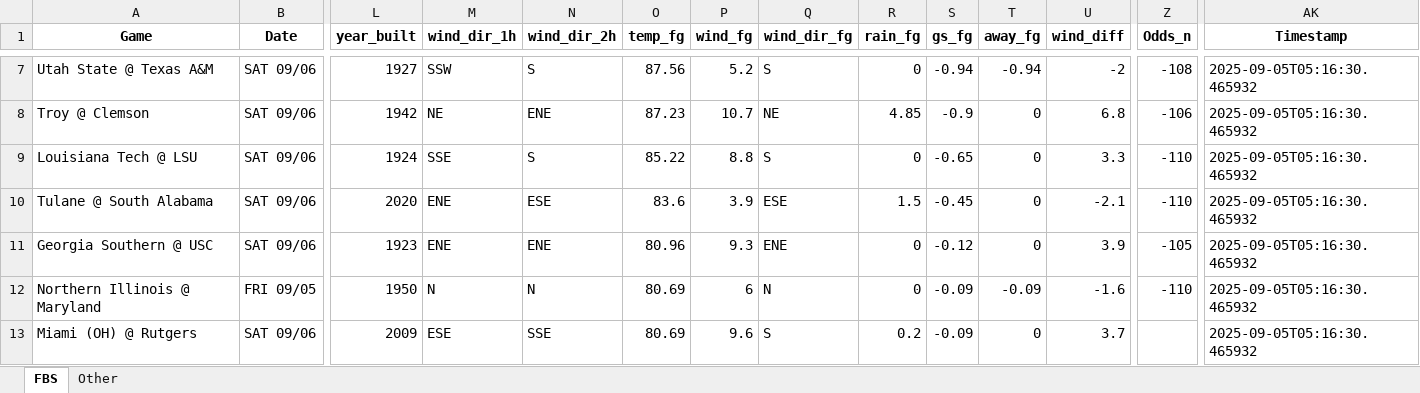
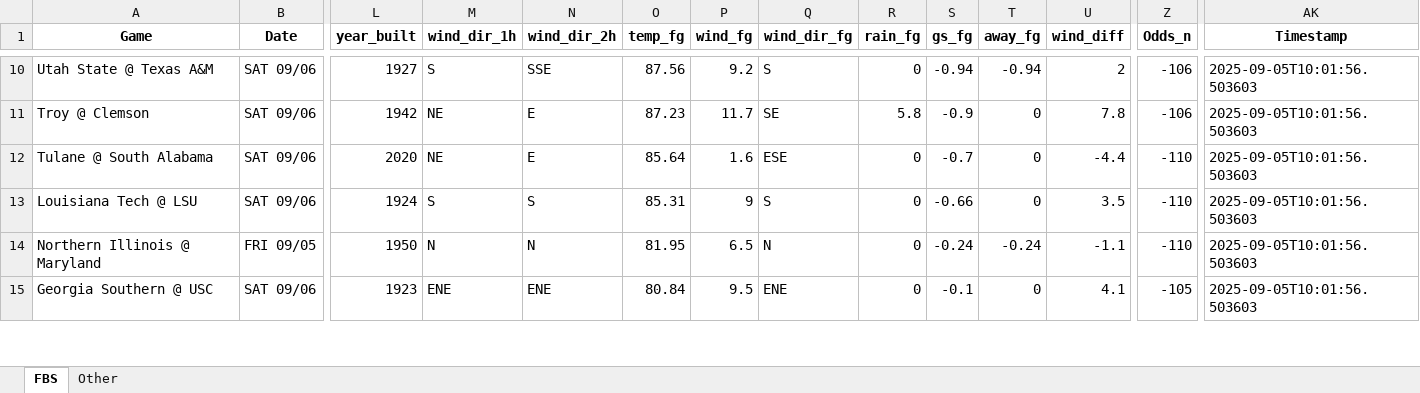
Before and after one commit to mslade50/football_weather, an Excel workbook: cfb_weather.xlsx, sheet FBS, drawn as a sheet; only a part is shown, gaps mark what is left out; values as stored, in another font and other column widths than the file's, no borders; removed rows and columns are numbered as before the commit, all else as after; rows hold the shown columns only; the diff covers the shown part only; the diff names each change by its address in the sheet, - before the commit and + after, or states it on an @@ line.

Commit message:
Update cfb_weather.xlsx with Timestamp 2025-09-05T10:01:56.503603

```diff
--- a/cfb_weather.xlsx (sheet FBS)
+++ b/cfb_weather.xlsx (sheet FBS)
-M10 (wind_dir_1h): SSW
+M10 (wind_dir_1h): S
-N10 (wind_dir_2h): S
+N10 (wind_dir_2h): SSE
-P10 (wind_fg): 5.2
+P10 (wind_fg): 9.2
-U10 (wind_diff): -2
+U10 (wind_diff): 2
-Z10 (Odds_n): -108
+Z10 (Odds_n): -106
-AK10:AK11 (Timestamp): 2025-09-05T05:16:30.465932
+AK10:AK11 (Timestamp): 2025-09-05T10:01:56.503603
-N11 (wind_dir_2h): ENE
+N11 (wind_dir_2h): E
-P11 (wind_fg): 10.7
+P11 (wind_fg): 11.7
-Q11 (wind_dir_fg): NE
+Q11 (wind_dir_fg): SE
-R11 (rain_fg): 4.85
+R11 (rain_fg): 5.8
-U11 (wind_diff): 6.8
+U11 (wind_diff): 7.8
+row 12: Tulane @ South Alabama | SAT 09/06 | 2020 | NE | E | 85.64 | 1.6 | ESE | 0 | -0.7 | 0 | -4.4 | -110 | 2025-09-05T10:01:56.503603
-M13 (wind_dir_1h): SSE
+M13 (wind_dir_1h): S
-O13 (temp_fg): 85.22
+O13 (temp_fg): 85.31
-P13 (wind_fg): 8.8
+P13 (wind_fg): 9
-S13 (gs_fg): -0.65
+S13 (gs_fg): -0.66
-U13 (wind_diff): 3.3
+U13 (wind_diff): 3.5
-AK13 (Timestamp): 2025-09-05T05:16:30.465932
+AK13 (Timestamp): 2025-09-05T10:01:56.503603
-row 10: Tulane @ South Alabama | SAT 09/06 | 2020 | ENE | ESE | 83.6 | 3.9 | ESE | 1.5 | -0.45 | 0 | -2.1 | -110 | 2025-09-05T05:16:30.465932
+row 14: Northern Illinois @ Maryland | FRI 09/05 | 1950 | N | N | 81.95 | 6.5 | N | 0 | -0.24 | -0.24 | -1.1 | -110 | 2025-09-05T10:01:56.503603
-O15 (temp_fg): 80.96
+O15 (temp_fg): 80.84
-P15 (wind_fg): 9.3
+P15 (wind_fg): 9.5
-S15 (gs_fg): -0.12
+S15 (gs_fg): -0.1
-U15 (wind_diff): 3.9
+U15 (wind_diff): 4.1
-AK15 (Timestamp): 2025-09-05T05:16:30.465932
+AK15 (Timestamp): 2025-09-05T10:01:56.503603
-row 12: Northern Illinois @ Maryland | FRI 09/05 | 1950 | N | N | 80.69 | 6 | N | 0 | -0.09 | -0.09 | -1.6 | -110 | 2025-09-05T05:16:30.465932
-row 13: Miami (OH) @ Rutgers | SAT 09/06 | 2009 | ESE | SSE | 80.69 | 9.6 | S | 0.2 | -0.09 | 0 | 3.7 |  | 2025-09-05T05:16:30.465932
```
Also changed, not shown: 4 added rows, 3 removed rows and 196 edited cells elsewhere in this sheet, sheet Other.
